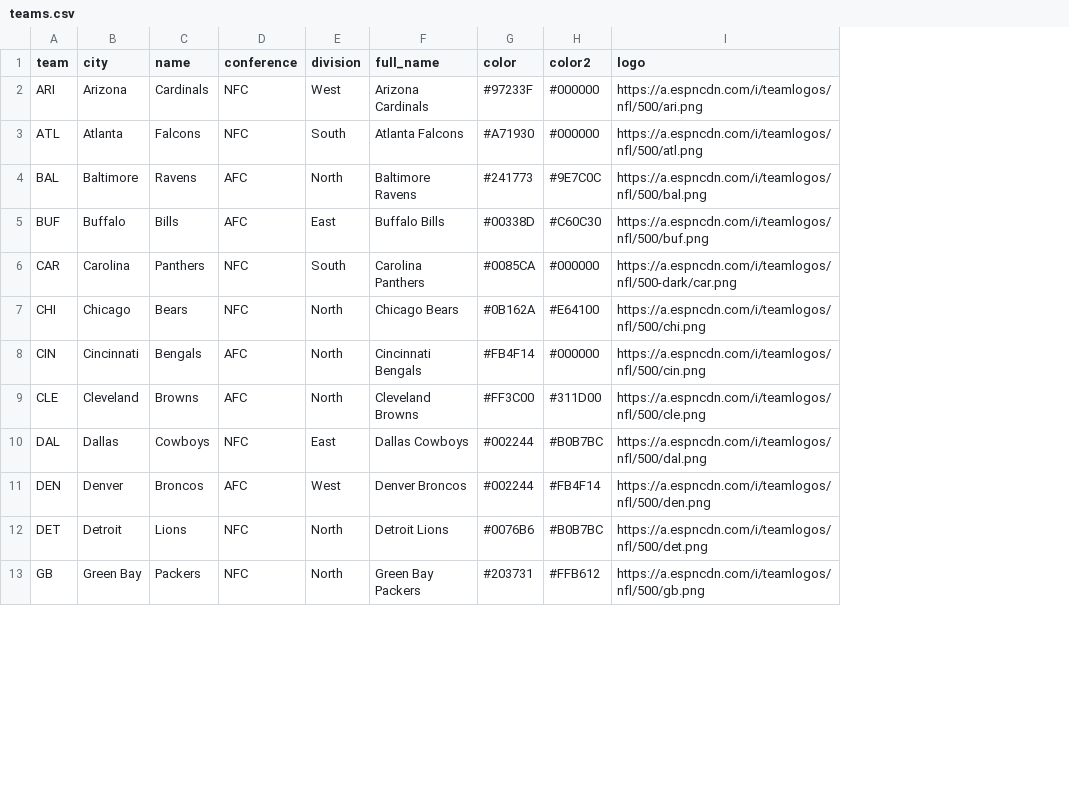
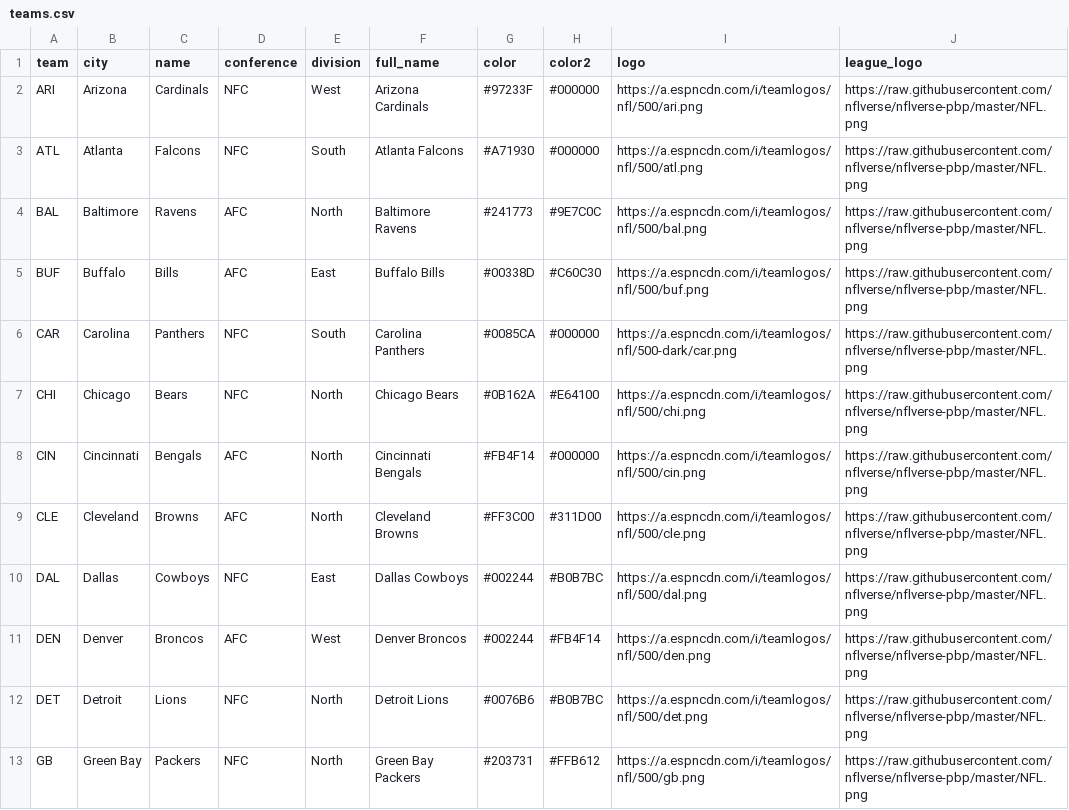
Before and after one commit to rykaracebo/nfl-player-stats, a CSV file: data/teams.csv, drawn as a sheet; only a part is shown; the diff names each change by its address in the sheet, - before the commit and + after, or states it on an @@ line.

```diff
--- a/data/teams.csv
+++ b/data/teams.csv
+column J (league_logo), rows 2-13: all https://raw.githubusercontent.com/nflverse/nflverse-pbp/master/NFL.png
```
Also changed, not shown: 10 other files.
